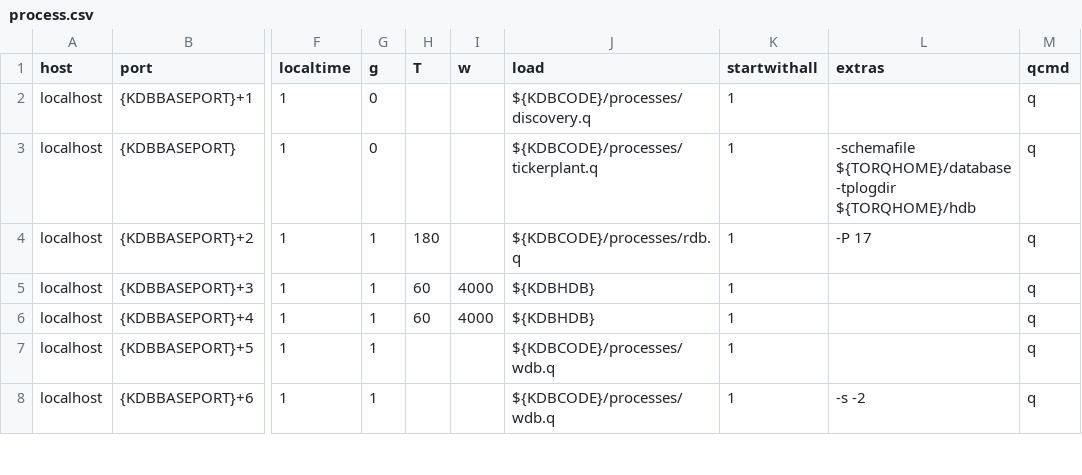
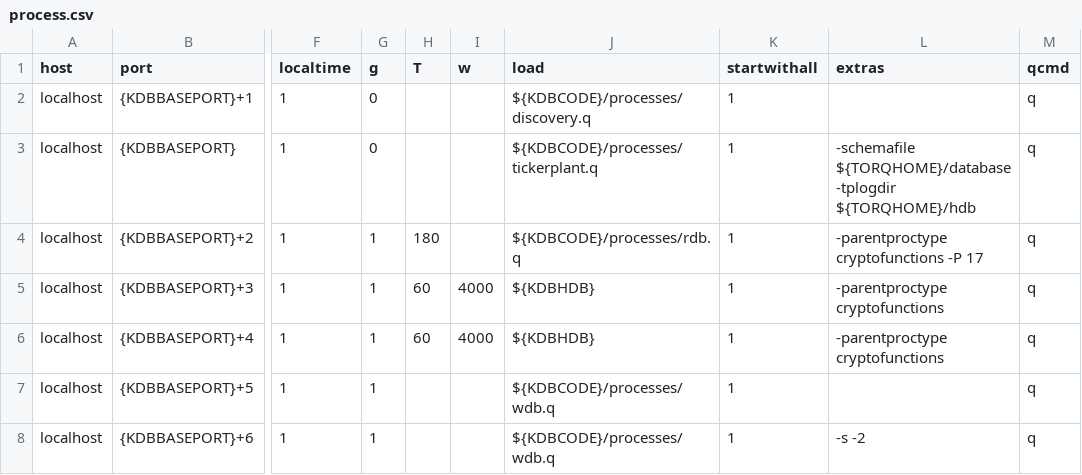
Before and after one commit to DataIntellectTech/TorQ-Crypto, a CSV file: appconfig/process.csv, drawn as a sheet; only a part is shown, gaps mark what is left out; the diff names each change by its address in the sheet, - before the commit and + after, or states it on an @@ line.

```diff
--- a/appconfig/process.csv
+++ b/appconfig/process.csv
-L4 (extras): -P 17
+L4 (extras): -parentproctype cryptofunctions -P 17
-L5:L6 (extras): (empty)
+L5:L6 (extras): -parentproctype cryptofunctions
```
Also changed, not shown: 1 other file.
